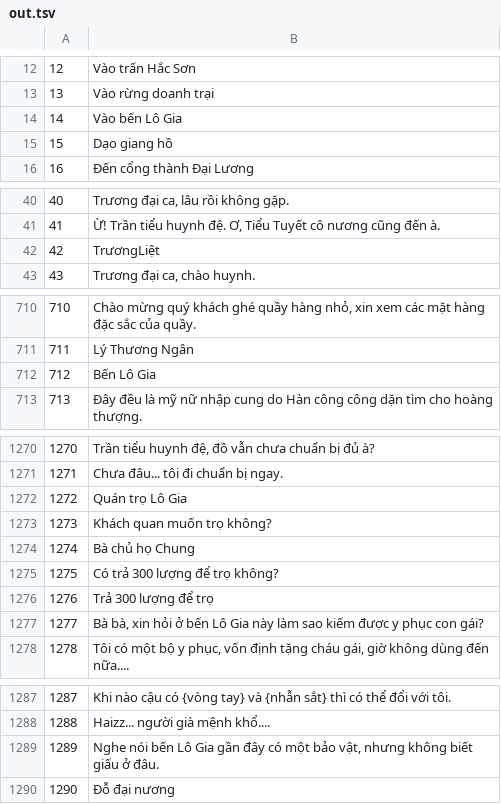
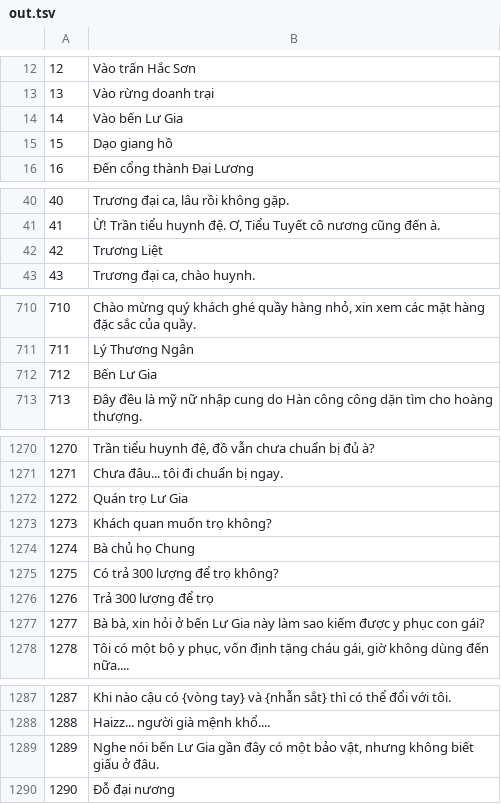
Before and after one commit to thenam020204-star/Vi-t-ho-game, a TSV file: hs_du_an/dich/dp_work/out.tsv, drawn as a sheet; only a part is shown, gaps mark what is left out.

```diff
--- a/hs_du_an/dich/dp_work/out.tsv
+++ b/hs_du_an/dich/dp_work/out.tsv
@@ -13,3 +13,3 @@
 13	Vào rừng doanh trại
-14	Vào bến Lô Gia
+14	Vào bến Lư Gia
 15	Dạo giang hồ
@@ -41,3 +41,3 @@
 41	Ừ! Trần tiểu huynh đệ. Ơ, Tiểu Tuyết cô nương cũng đến à.
-42	TrươngLiệt
+42	Trương Liệt
 43	Trương đại ca, chào huynh.
@@ -711,3 +711,3 @@
 711	Lý Thương Ngân
-712	Bến Lô Gia
+712	Bến Lư Gia
 713	Đây đều là mỹ nữ nhập cung do Hàn công công dặn tìm cho hoàng thượng.
@@ -1271,3 +1271,3 @@
 1271	Chưa đâu... tôi đi chuẩn bị ngay.
-1272	Quán trọ Lô Gia
+1272	Quán trọ Lư Gia
 1273	Khách quan muốn trọ không?
@@ -1276,3 +1276,3 @@
 1276	Trả 300 lượng để trọ
-1277	Bà bà, xin hỏi ở bến Lô Gia này làm sao kiếm được y phục con gái?
+1277	Bà bà, xin hỏi ở bến Lư Gia này làm sao kiếm được y phục con gái?
 1278	Tôi có một bộ y phục, vốn định tặng cháu gái, giờ không dùng đến nữa....
@@ -1288,3 +1288,3 @@
 1288	Haizz... người già mệnh khổ....
-1289	Nghe nói bến Lô Gia gần đây có một bảo vật, nhưng không biết giấu ở đâu.
+1289	Nghe nói bến Lư Gia gần đây có một bảo vật, nhưng không biết giấu ở đâu.
 1290	Đỗ đại nương
```
Also changed, not shown: hs_du_an/dich/dp_work/thuat-ngu.tsv, 1 other file.
